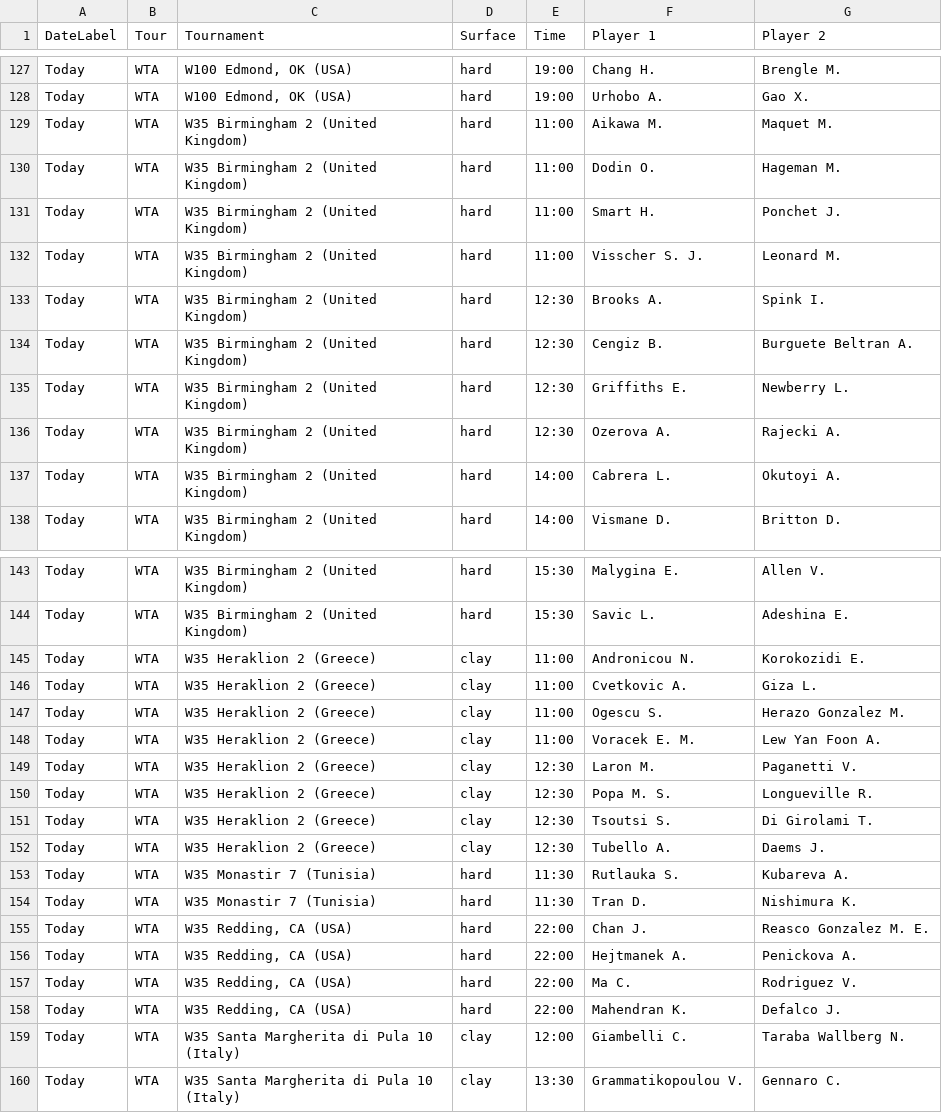
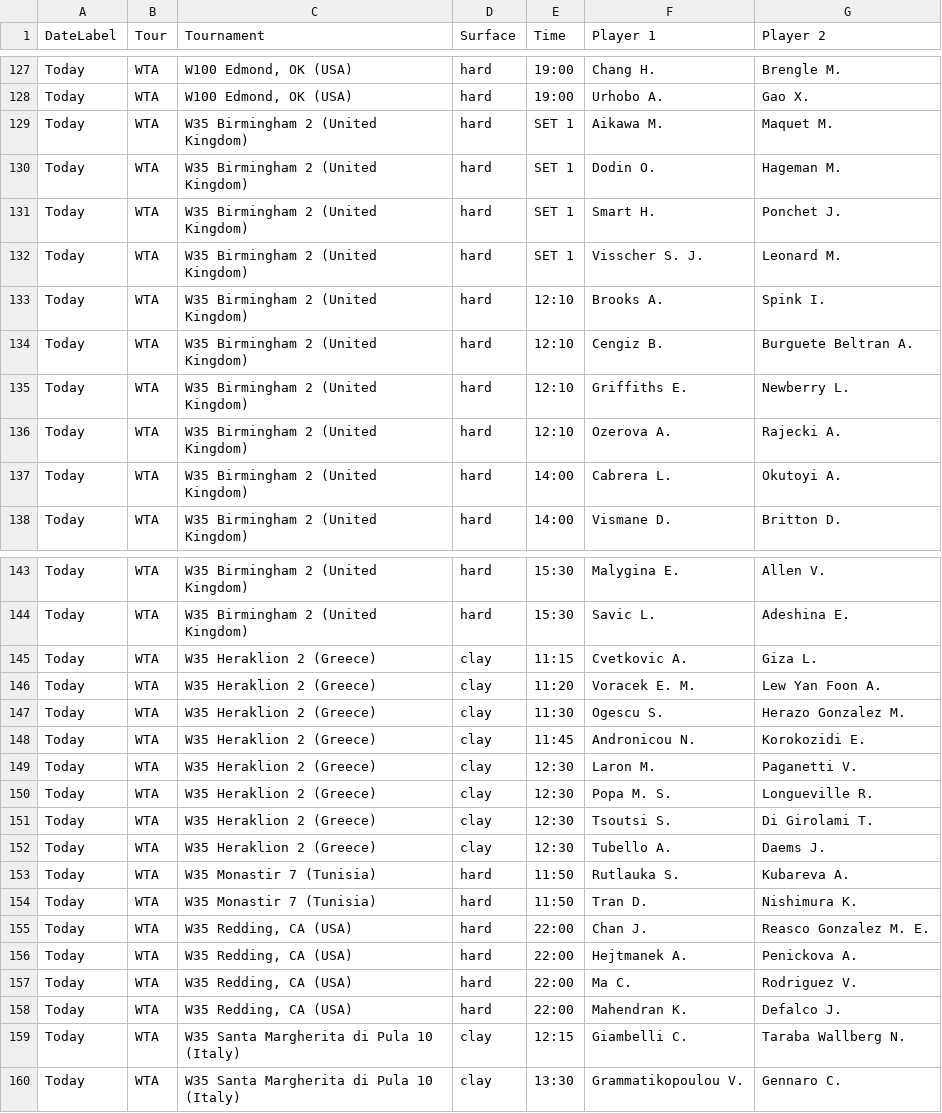
Before and after one commit to rajnakviliam/tennis-surface-elo, a CSV file: flashscore_matches.csv, drawn as a sheet; only a part is shown, gaps mark what is left out; the diff covers the shown part only.

```diff
--- a/flashscore_matches.csv
+++ b/flashscore_matches.csv
@@ -128,10 +128,10 @@ Today;WTA;W100 Edmond, OK (USA);hard;19:00;Chang H.;Brengle M.
 Today;WTA;W100 Edmond, OK (USA);hard;19:00;Urhobo A.;Gao X.
-Today;WTA;W35 Birmingham 2 (United Kingdom);hard;11:00;Aikawa M.;Maquet M.
-Today;WTA;W35 Birmingham 2 (United Kingdom);hard;11:00;Dodin O.;Hageman M.
-Today;WTA;W35 Birmingham 2 (United Kingdom);hard;11:00;Smart H.;Ponchet J.
-Today;WTA;W35 Birmingham 2 (United Kingdom);hard;11:00;Visscher S. J.;Leonard M.
-Today;WTA;W35 Birmingham 2 (United Kingdom);hard;12:30;Brooks A.;Spink I.
-Today;WTA;W35 Birmingham 2 (United Kingdom);hard;12:30;Cengiz B.;Burguete Beltran A.
-Today;WTA;W35 Birmingham 2 (United Kingdom);hard;12:30;Griffiths E.;Newberry L.
-Today;WTA;W35 Birmingham 2 (United Kingdom);hard;12:30;Ozerova A.;Rajecki A.
+Today;WTA;W35 Birmingham 2 (United Kingdom);hard;SET 1;Aikawa M.;Maquet M.
+Today;WTA;W35 Birmingham 2 (United Kingdom);hard;SET 1;Dodin O.;Hageman M.
+Today;WTA;W35 Birmingham 2 (United Kingdom);hard;SET 1;Smart H.;Ponchet J.
+Today;WTA;W35 Birmingham 2 (United Kingdom);hard;SET 1;Visscher S. J.;Leonard M.
+Today;WTA;W35 Birmingham 2 (United Kingdom);hard;12:10;Brooks A.;Spink I.
+Today;WTA;W35 Birmingham 2 (United Kingdom);hard;12:10;Cengiz B.;Burguete Beltran A.
+Today;WTA;W35 Birmingham 2 (United Kingdom);hard;12:10;Griffiths E.;Newberry L.
+Today;WTA;W35 Birmingham 2 (United Kingdom);hard;12:10;Ozerova A.;Rajecki A.
 Today;WTA;W35 Birmingham 2 (United Kingdom);hard;14:00;Cabrera L.;Okutoyi A.
@@ -144,6 +144,6 @@ Today;WTA;W35 Birmingham 2 (United Kingdom);hard;15:30;Malygina E.;Allen V.
 Today;WTA;W35 Birmingham 2 (United Kingdom);hard;15:30;Savic L.;Adeshina E.
-Today;WTA;W35 Heraklion 2 (Greece);clay;11:00;Andronicou N.;Korokozidi E.
-Today;WTA;W35 Heraklion 2 (Greece);clay;11:00;Cvetkovic A.;Giza L.
-Today;WTA;W35 Heraklion 2 (Greece);clay;11:00;Ogescu S.;Herazo Gonzalez M.
-Today;WTA;W35 Heraklion 2 (Greece);clay;11:00;Voracek E. M.;Lew Yan Foon A.
+Today;WTA;W35 Heraklion 2 (Greece);clay;11:15;Cvetkovic A.;Giza L.
+Today;WTA;W35 Heraklion 2 (Greece);clay;11:20;Voracek E. M.;Lew Yan Foon A.
+Today;WTA;W35 Heraklion 2 (Greece);clay;11:30;Ogescu S.;Herazo Gonzalez M.
+Today;WTA;W35 Heraklion 2 (Greece);clay;11:45;Andronicou N.;Korokozidi E.
 Today;WTA;W35 Heraklion 2 (Greece);clay;12:30;Laron M.;Paganetti V.
@@ -152,4 +152,4 @@ Today;WTA;W35 Heraklion 2 (Greece);clay;12:30;Tsoutsi S.;Di Girolami T.
 Today;WTA;W35 Heraklion 2 (Greece);clay;12:30;Tubello A.;Daems J.
-Today;WTA;W35 Monastir 7 (Tunisia);hard;11:30;Rutlauka S.;Kubareva A.
-Today;WTA;W35 Monastir 7 (Tunisia);hard;11:30;Tran D.;Nishimura K.
+Today;WTA;W35 Monastir 7 (Tunisia);hard;11:50;Rutlauka S.;Kubareva A.
+Today;WTA;W35 Monastir 7 (Tunisia);hard;11:50;Tran D.;Nishimura K.
 Today;WTA;W35 Redding, CA (USA);hard;22:00;Chan J.;Reasco Gonzalez M. E.
@@ -158,3 +158,3 @@ Today;WTA;W35 Redding, CA (USA);hard;22:00;Ma C.;Rodriguez V.
 Today;WTA;W35 Redding, CA (USA);hard;22:00;Mahendran K.;Defalco J.
-Today;WTA;W35 Santa Margherita di Pula 10 (Italy);clay;12:00;Giambelli C.;Taraba Wallberg N.
+Today;WTA;W35 Santa Margherita di Pula 10 (Italy);clay;12:15;Giambelli C.;Taraba Wallberg N.
 Today;WTA;W35 Santa Margherita di Pula 10 (Italy);clay;13:30;Grammatikopoulou V.;Gennaro C.
```
Also changed, not shown: 5 added rows, 1 removed row and 57 edited cells elsewhere in this file.
